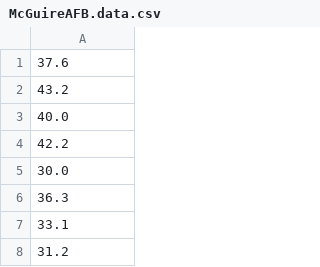
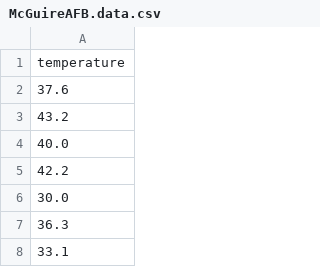
Before and after one commit to GindaChen/cs532-final, a CSV file: data/McGuireAFB.data.csv, drawn as a sheet; only a part is shown; the shorter side is filled out with more unchanged rows.

```diff
--- a/data/McGuireAFB.data.csv
+++ b/data/McGuireAFB.data.csv
@@ -1 +1,2 @@
+temperature
 37.6
```
Also changed, not shown: data/McGuireAFB.time.back.csv, data/McGuireAFB.time.csv.
